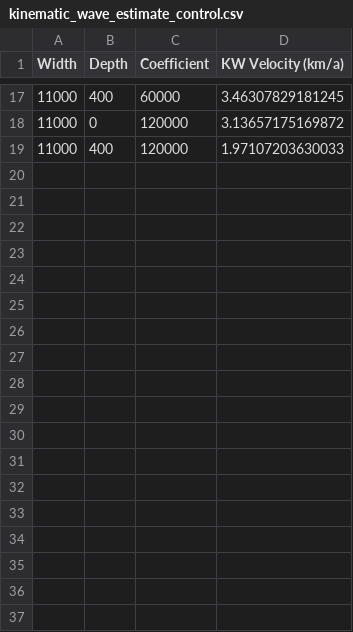
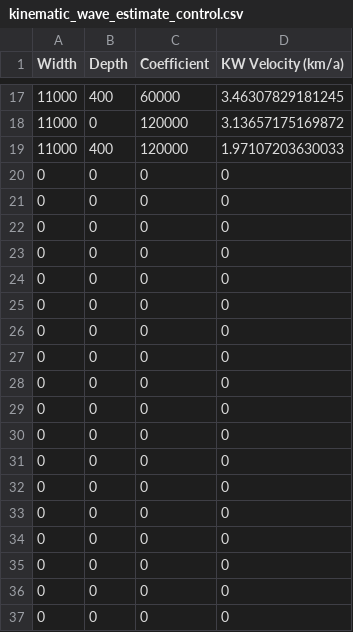
Before and after one commit to alastairyang/ThinningTestbedPublic, a CSV file: testbed_ISSM/flatMISMIP_testbeds/result_tables/kinematic_wave_estimate_control.csv, drawn as a sheet; only a part is shown, gaps mark what is left out; the diff names each change by its address in the sheet, - before the commit and + after, or states it on an @@ line.

```diff
--- a/testbed_ISSM/flatMISMIP_testbeds/result_tables/kinematic_wave_estimate_control.csv
+++ b/testbed_ISSM/flatMISMIP_testbeds/result_tables/kinematic_wave_estimate_control.csv
+row 20: 0 | 0 | 0 | 0
+row 21: 0 | 0 | 0 | 0
+row 22: 0 | 0 | 0 | 0
+row 23: 0 | 0 | 0 | 0
+row 24: 0 | 0 | 0 | 0
+row 25: 0 | 0 | 0 | 0
+row 26: 0 | 0 | 0 | 0
+row 27: 0 | 0 | 0 | 0
+row 28: 0 | 0 | 0 | 0
+row 29: 0 | 0 | 0 | 0
+row 30: 0 | 0 | 0 | 0
+row 31: 0 | 0 | 0 | 0
+row 32: 0 | 0 | 0 | 0
+row 33: 0 | 0 | 0 | 0
+row 34: 0 | 0 | 0 | 0
+row 35: 0 | 0 | 0 | 0
+row 36: 0 | 0 | 0 | 0
+row 37: 0 | 0 | 0 | 0
```
Also changed, not shown: 23 other files.
